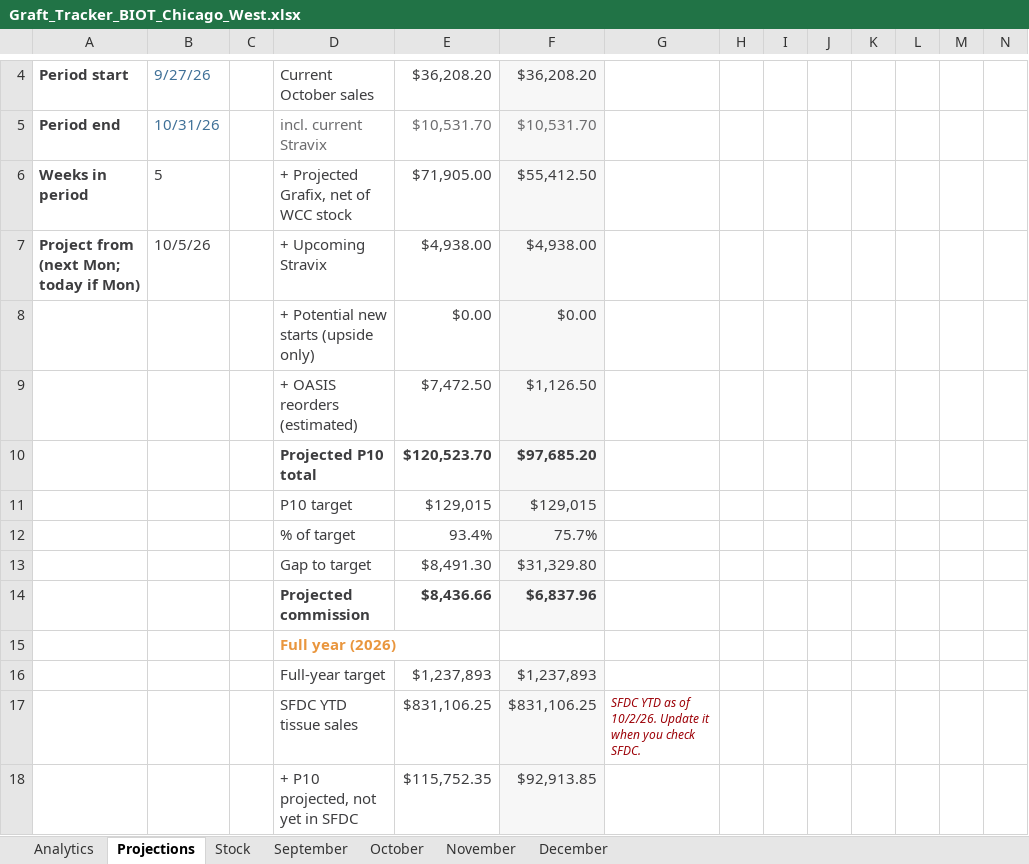
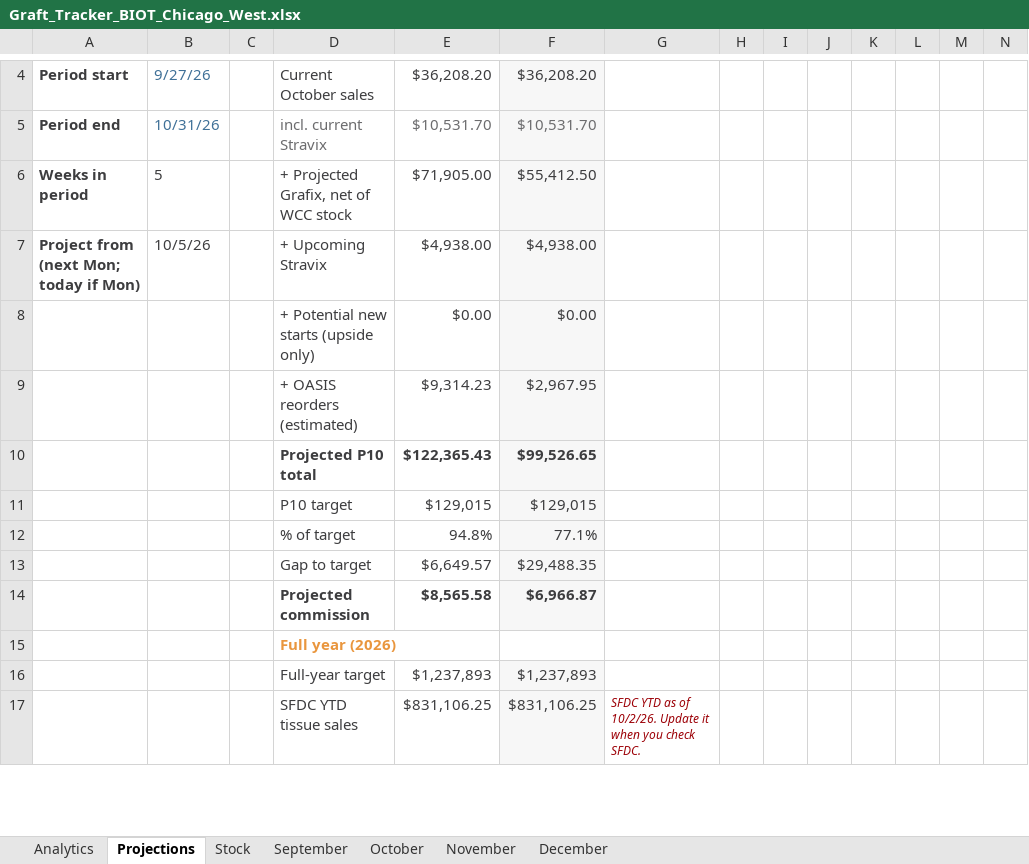
Before and after one commit to ajpeterson113/Graft-Tracker, an Excel workbook: Graft_Tracker_BIOT_Chicago_West.xlsx, sheet Projections, drawn as a sheet; only a part is shown, gaps mark what is left out; values as stored, in another font and other column widths than the file's, no borders; removed rows and columns are numbered as before the commit, all else as after; rows hold the shown columns only; the diff covers the shown part only; the diff names each change by its address in the sheet, - before the commit and + after, or states it on an @@ line.

Commit message:
Alexian OASIS Burn prices (5x7 $1,841.45): B.P. box in P10 projection

```diff
--- a/Graft_Tracker_BIOT_Chicago_West.xlsx (sheet Projections)
+++ b/Graft_Tracker_BIOT_Chicago_West.xlsx (sheet Projections)
-row 9:  |  |  | + OASIS reorders (estimated) | $7,472.50 | $1,126.50
-row 10:  |  |  | Projected P10 total | $120,523.70 | $97,685.20
+row 9:  |  |  | + OASIS reorders (estimated) | $9,314.23 | $2,967.95
+row 10:  |  |  | Projected P10 total | $122,365.43 | $99,526.65
-row 12:  |  |  | % of target | 93.4% | 75.7%
-row 13:  |  |  | Gap to target | $8,491.30 | $31,329.80
-row 14:  |  |  | Projected commission | $8,436.66 | $6,837.96
+row 12:  |  |  | % of target | 94.8% | 77.1%
+row 13:  |  |  | Gap to target | $6,649.57 | $29,488.35
+row 14:  |  |  | Projected commission | $8,565.58 | $6,966.87
-row 18:  |  |  | + P10 projected, not yet in SFDC | $115,752.35 | $92,913.85
```
Also changed, not shown: 5 added rows, 4 removed rows and 16 edited cells elsewhere in this sheet, sheet Stock, formulas that keep their value, charts or pictures, 2 other files.
